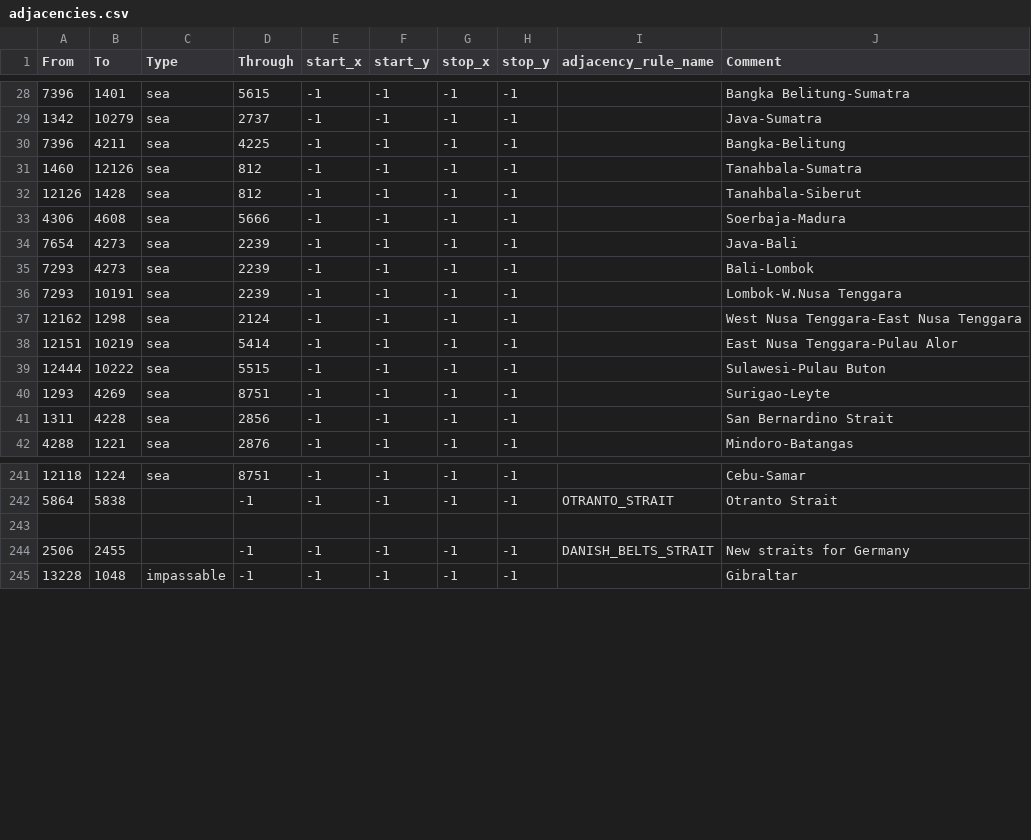
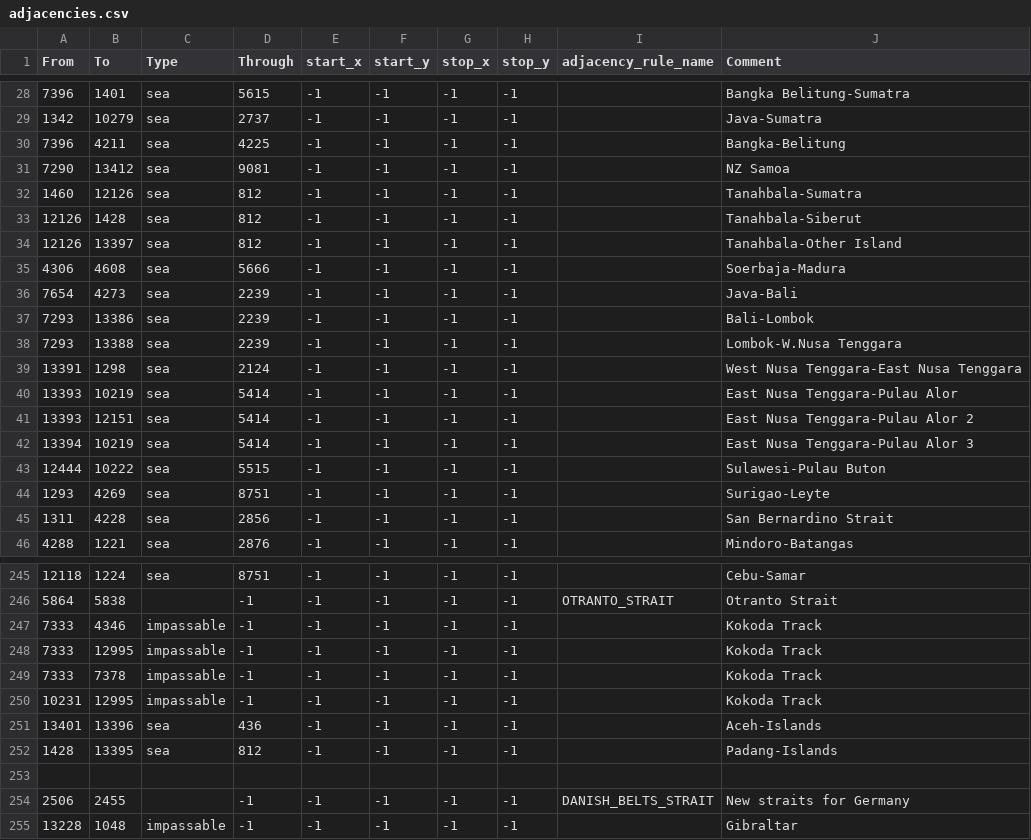
Before and after one commit to Deedushka/ded_rebalance, a CSV file: map/adjacencies.csv, drawn as a sheet; only a part is shown, gaps mark what is left out.

```diff
--- a/map/adjacencies.csv
+++ b/map/adjacencies.csv
@@ -30,10 +30,14 @@ From;To;Type;Through;start_x;start_y;stop_x;stop_y;adjacency_rule_name;Comment
 7396;4211;sea;4225;-1;-1;-1;-1;;Bangka-Belitung
+7290;13412;sea;9081;-1;-1;-1;-1;;NZ Samoa
 1460;12126;sea;812;-1;-1;-1;-1;;Tanahbala-Sumatra
 12126;1428;sea;812;-1;-1;-1;-1;;Tanahbala-Siberut
+12126;13397;sea;812;-1;-1;-1;-1;;Tanahbala-Other Island
 4306;4608;sea;5666;-1;-1;-1;-1;;Soerbaja-Madura
 7654;4273;sea;2239;-1;-1;-1;-1;;Java-Bali
-7293;4273;sea;2239;-1;-1;-1;-1;;Bali-Lombok
-7293;10191;sea;2239;-1;-1;-1;-1;;Lombok-W.Nusa Tenggara
-12162;1298;sea;2124;-1;-1;-1;-1;;West Nusa Tenggara-East Nusa Tenggara
-12151;10219;sea;5414;-1;-1;-1;-1;;East Nusa Tenggara-Pulau Alor
+7293;13386;sea;2239;-1;-1;-1;-1;;Bali-Lombok
+7293;13388;sea;2239;-1;-1;-1;-1;;Lombok-W.Nusa Tenggara
+13391;1298;sea;2124;-1;-1;-1;-1;;West Nusa Tenggara-East Nusa Tenggara
+13393;10219;sea;5414;-1;-1;-1;-1;;East Nusa Tenggara-Pulau Alor
+13393;12151;sea;5414;-1;-1;-1;-1;;East Nusa Tenggara-Pulau Alor 2
+13394;10219;sea;5414;-1;-1;-1;-1;;East Nusa Tenggara-Pulau Alor 3
 12444;10222;sea;5515;-1;-1;-1;-1;;Sulawesi-Pulau Buton
@@ -242,2 +246,8 @@ From;To;Type;Through;start_x;start_y;stop_x;stop_y;adjacency_rule_name;Comment
 5864;5838;;-1;-1;-1;-1;-1;OTRANTO_STRAIT;Otranto Strait
+7333;4346;impassable;-1;-1;-1;-1;-1;;Kokoda Track
+7333;12995;impassable;-1;-1;-1;-1;-1;;Kokoda Track
+7333;7378;impassable;-1;-1;-1;-1;-1;;Kokoda Track
+10231;12995;impassable;-1;-1;-1;-1;-1;;Kokoda Track
+13401;13396;sea;436;-1;-1;-1;-1;;Aceh-Islands
+1428;13395;sea;812;-1;-1;-1;-1;;Padang-Islands
 
```
Also changed, not shown: map/definition.csv, 4 other files.
